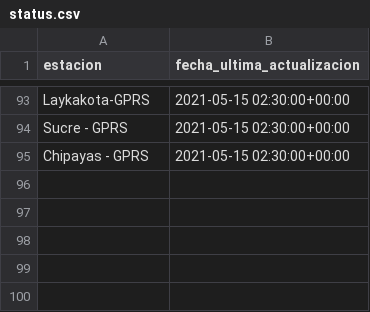
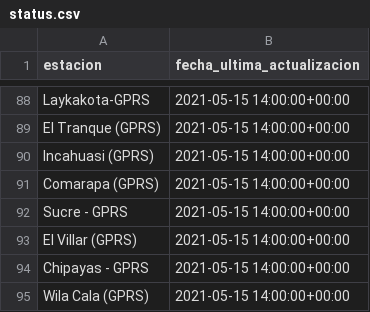
Before and after one commit to pr0nstar/meteorologia-bolivia, a CSV file: status.csv, drawn as a sheet; only a part is shown, gaps mark what is left out; addresses are those after the commit; the diff covers the shown part only; the diff names each change by its address in the sheet, - before the commit and + after, or states it on an @@ line.

```diff
--- a/status.csv
+++ b/status.csv
-B88 (fecha_ultima_actualizacion): 2021-05-15 02:30:00+00:00
+B88 (fecha_ultima_actualizacion): 2021-05-15 14:00:00+00:00
+row 89: El Tranque (GPRS) | 2021-05-15 14:00:00+00:00
+row 90: Incahuasi (GPRS) | 2021-05-15 14:00:00+00:00
+row 91: Comarapa (GPRS) | 2021-05-15 14:00:00+00:00
-B92 (fecha_ultima_actualizacion): 2021-05-15 02:30:00+00:00
+B92 (fecha_ultima_actualizacion): 2021-05-15 14:00:00+00:00
+row 93: El Villar (GPRS) | 2021-05-15 14:00:00+00:00
-B94 (fecha_ultima_actualizacion): 2021-05-15 02:30:00+00:00
+B94 (fecha_ultima_actualizacion): 2021-05-15 14:00:00+00:00
+row 95: Wila Cala (GPRS) | 2021-05-15 14:00:00+00:00
```
Also changed, not shown: 23 added rows, 28 removed rows, 19 moved rows and 6 edited cells elsewhere in this file, 3 other files.
